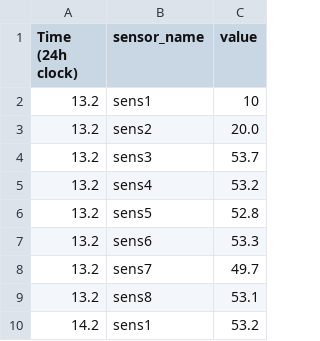
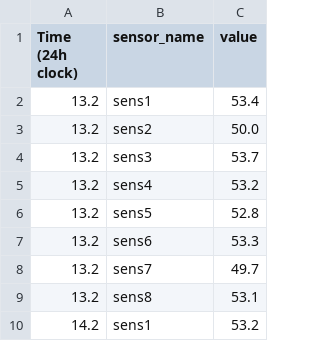
Before and after one commit to karanbirsandhu/nu-sense, a CSV file: data/input_data/sample_input.csv, drawn as a sheet; only a part is shown.

```diff
--- a/data/input_data/sample_input.csv
+++ b/data/input_data/sample_input.csv
@@ -1,4 +1,4 @@
 Time (24h clock) ,sensor_name,value
-13.2,sens1,10
-13.2,sens2,20.0
+13.2,sens1,53.4
+13.2,sens2,50.0
 13.2,sens3,53.7
```
Also changed, not shown: data/output_data/output.csv, data/sensor_history/sensor_history.csv, 14 other files.
